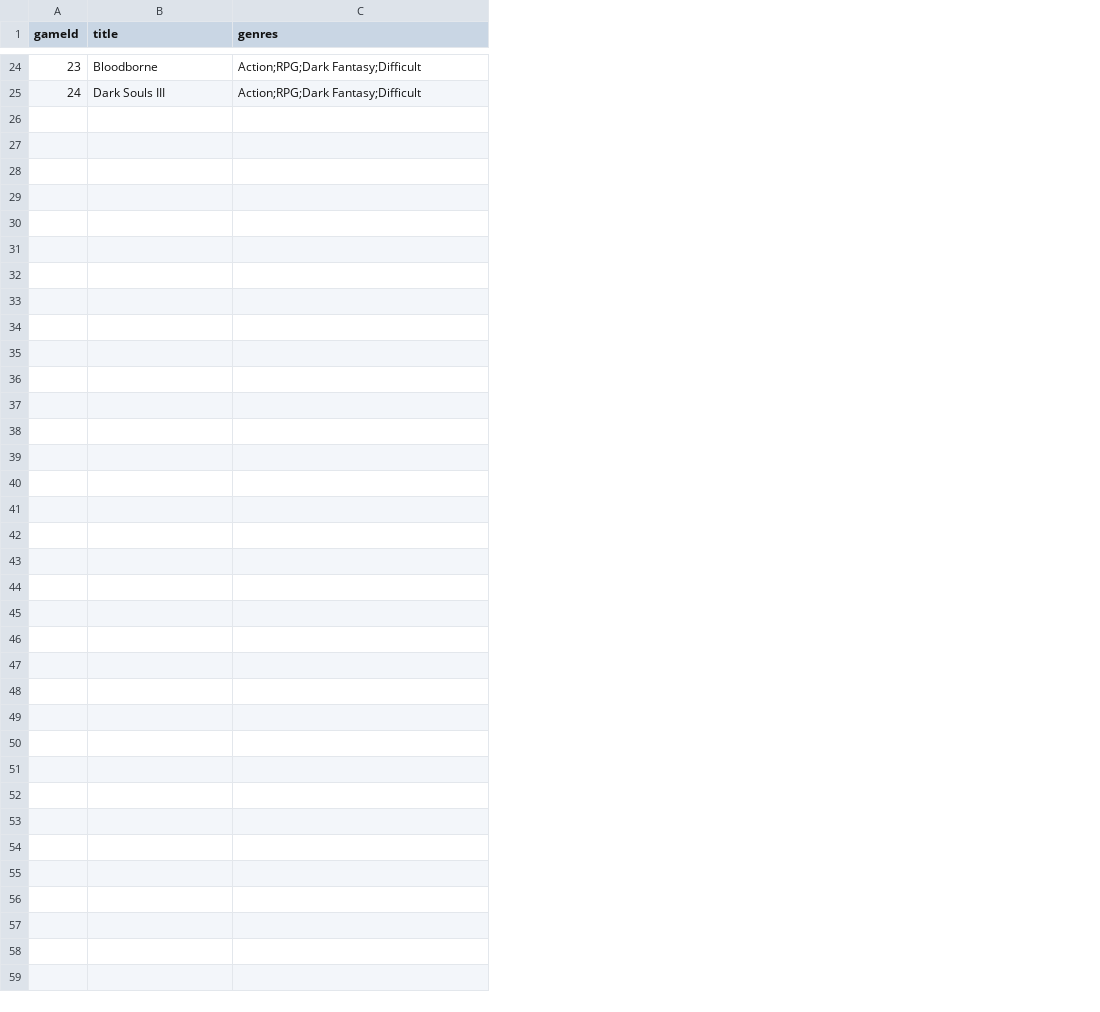
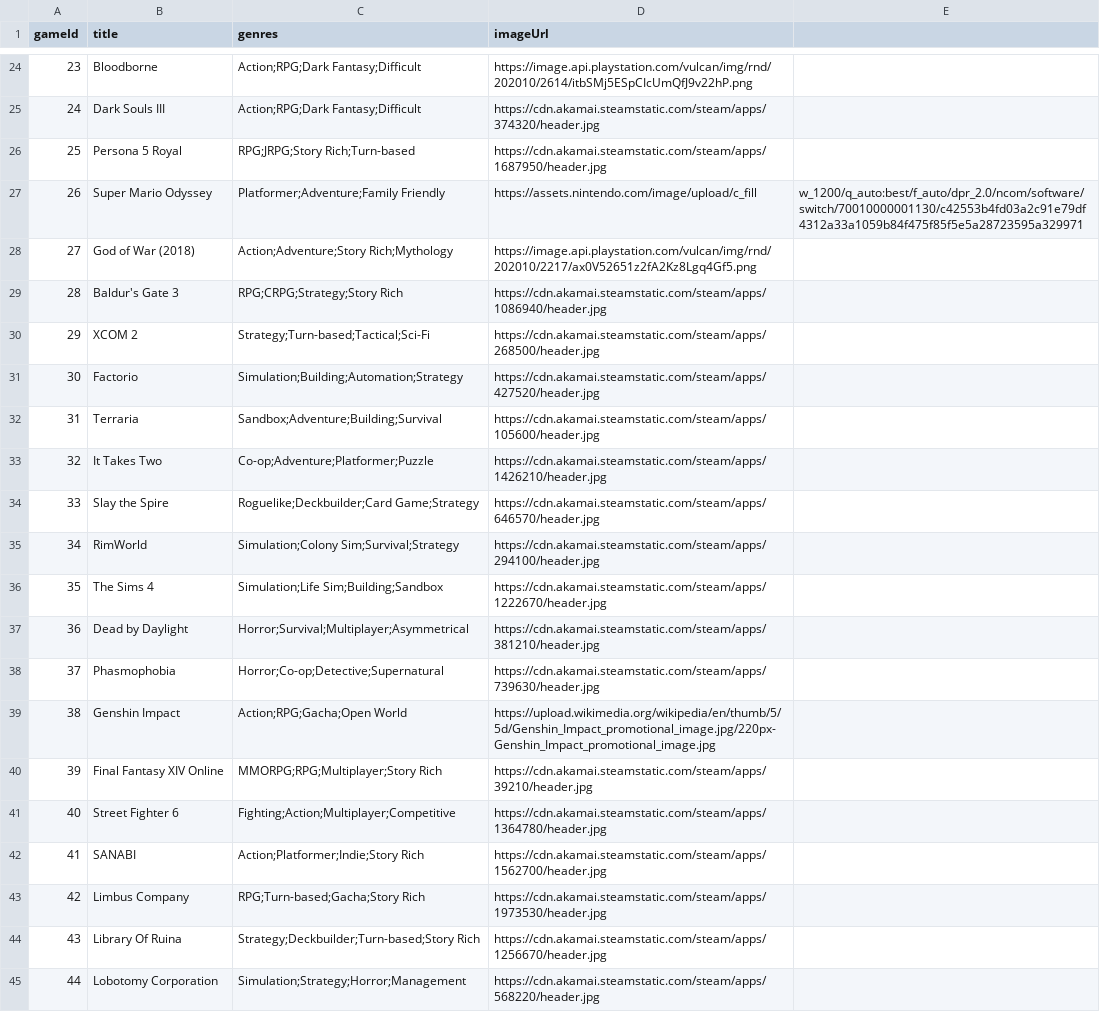
Before and after one commit to BinDoong2/2025programming, a CSV file: games.csv, drawn as a sheet; only a part is shown, gaps mark what is left out; the diff names each change by its address in the sheet, - before the commit and + after, or states it on an @@ line.

Commit message:
Update games.csv

```diff
--- a/games.csv
+++ b/games.csv
+column D (imageUrl), rows 24-25: https://image.api.playstation.com/vulcan/img/rnd/202010/2614/itbSMj5ESpCIcUmQfJ9v22hP.png | https://cdn.akamai.steamstatic.com/steam/apps/374320/header.jpg
+column E, empty
+row 26: 25 | Persona 5 Royal | RPG;JRPG;Story Rich;Turn-based | https://cdn.akamai.steamstatic.com/steam/apps/1687950/header.jpg
+row 27: 26 | Super Mario Odyssey | Platformer;Adventure;Family Friendly | https://assets.nintendo.com/image/upload/c_fill | w_1200/q_auto:best/f_auto/dpr_2.0/ncom/software/switch/70010000001130/c42553b4fd03a2c91e79df4312a33a1059b84f475f85f5e5a28723595a329971
+row 28: 27 | God of War (2018) | Action;Adventure;Story Rich;Mythology | https://image.api.playstation.com/vulcan/img/rnd/202010/2217/ax0V52651z2fA2Kz8Lgq4Gf5.png
+row 29: 28 | Baldur's Gate 3 | RPG;CRPG;Strategy;Story Rich | https://cdn.akamai.steamstatic.com/steam/apps/1086940/header.jpg
+row 30: 29 | XCOM 2 | Strategy;Turn-based;Tactical;Sci-Fi | https://cdn.akamai.steamstatic.com/steam/apps/268500/header.jpg
+row 31: 30 | Factorio | Simulation;Building;Automation;Strategy | https://cdn.akamai.steamstatic.com/steam/apps/427520/header.jpg
+row 32: 31 | Terraria | Sandbox;Adventure;Building;Survival | https://cdn.akamai.steamstatic.com/steam/apps/105600/header.jpg
+row 33: 32 | It Takes Two | Co-op;Adventure;Platformer;Puzzle | https://cdn.akamai.steamstatic.com/steam/apps/1426210/header.jpg
+row 34: 33 | Slay the Spire | Roguelike;Deckbuilder;Card Game;Strategy | https://cdn.akamai.steamstatic.com/steam/apps/646570/header.jpg
+row 35: 34 | RimWorld | Simulation;Colony Sim;Survival;Strategy | https://cdn.akamai.steamstatic.com/steam/apps/294100/header.jpg
+row 36: 35 | The Sims 4 | Simulation;Life Sim;Building;Sandbox | https://cdn.akamai.steamstatic.com/steam/apps/1222670/header.jpg
+row 37: 36 | Dead by Daylight | Horror;Survival;Multiplayer;Asymmetrical | https://cdn.akamai.steamstatic.com/steam/apps/381210/header.jpg
+row 38: 37 | Phasmophobia | Horror;Co-op;Detective;Supernatural | https://cdn.akamai.steamstatic.com/steam/apps/739630/header.jpg
+row 39: 38 | Genshin Impact | Action;RPG;Gacha;Open World | https://upload.wikimedia.org/wikipedia/en/thumb/5/5d/Genshin_Impact_promotional_image.jpg/220px-Genshin_Impact_promotional_image.jpg
+row 40: 39 | Final Fantasy XIV Online | MMORPG;RPG;Multiplayer;Story Rich | https://cdn.akamai.steamstatic.com/steam/apps/39210/header.jpg
+row 41: 40 | Street Fighter 6 | Fighting;Action;Multiplayer;Competitive | https://cdn.akamai.steamstatic.com/steam/apps/1364780/header.jpg
+row 42: 41 | SANABI | Action;Platformer;Indie;Story Rich | https://cdn.akamai.steamstatic.com/steam/apps/1562700/header.jpg
+row 43: 42 | Limbus Company | RPG;Turn-based;Gacha;Story Rich | https://cdn.akamai.steamstatic.com/steam/apps/1973530/header.jpg
+row 44: 43 | Library Of Ruina | Strategy;Deckbuilder;Turn-based;Story Rich | https://cdn.akamai.steamstatic.com/steam/apps/1256670/header.jpg
+row 45: 44 | Lobotomy Corporation | Simulation;Strategy;Horror;Management | https://cdn.akamai.steamstatic.com/steam/apps/568220/header.jpg
```
